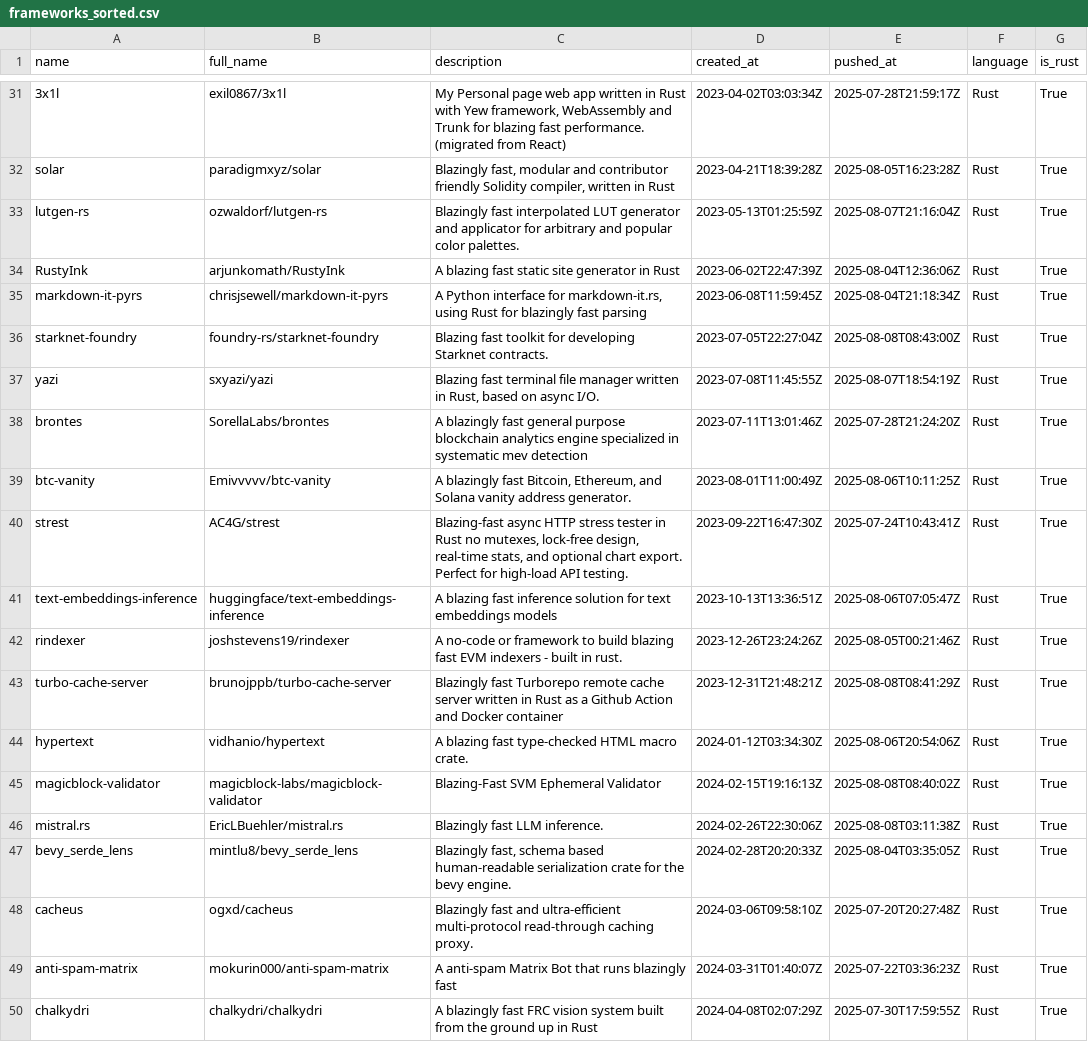
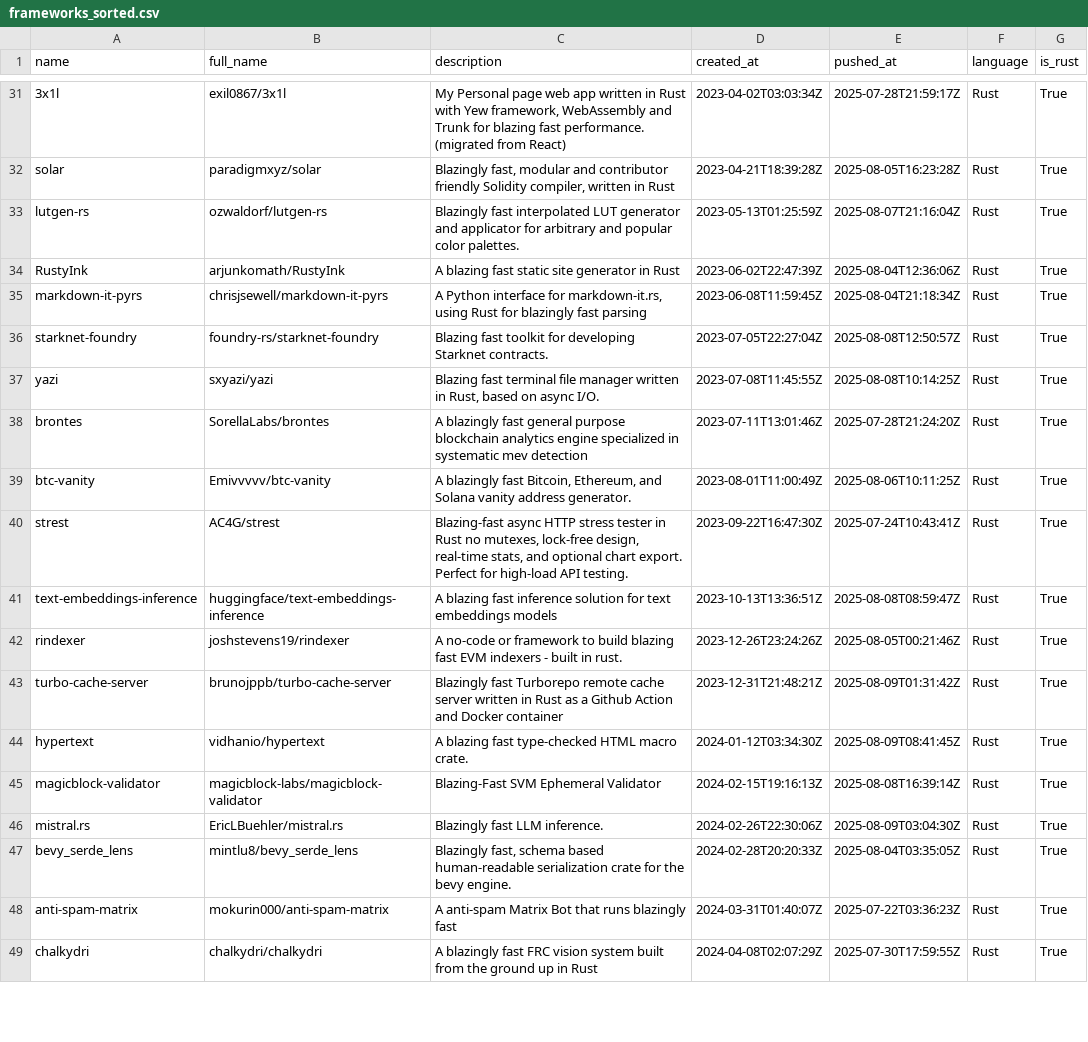
Before and after one commit to ninpnin/days-since-blazingly-fast, a CSV file: data/frameworks_sorted.csv, drawn as a sheet; only a part is shown, gaps mark what is left out; the diff covers the shown part only.

```diff
--- a/data/frameworks_sorted.csv
+++ b/data/frameworks_sorted.csv
@@ -35,4 +35,4 @@ RustyInk,arjunkomath/RustyInk,A blazing fast static site generator in Rust,2023-
 markdown-it-pyrs,chrisjsewell/markdown-it-pyrs,"A Python interface for markdown-it.rs, using Rust for blazingly fast parsing  ",2023-06-08T11:59:45Z,2025-08-04T21:18:34Z,Rust,True
-starknet-foundry,foundry-rs/starknet-foundry,Blazing fast toolkit for developing Starknet contracts.,2023-07-05T22:27:04Z,2025-08-08T08:43:00Z,Rust,True
-yazi,sxyazi/yazi," Blazing fast terminal file manager written in Rust, based on async I/O.",2023-07-08T11:45:55Z,2025-08-07T18:54:19Z,Rust,True
+starknet-foundry,foundry-rs/starknet-foundry,Blazing fast toolkit for developing Starknet contracts.,2023-07-05T22:27:04Z,2025-08-08T12:50:57Z,Rust,True
+yazi,sxyazi/yazi," Blazing fast terminal file manager written in Rust, based on async I/O.",2023-07-08T11:45:55Z,2025-08-08T10:14:25Z,Rust,True
 brontes,SorellaLabs/brontes,A blazingly fast general purpose blockchain analytics engine specialized in systematic mev detection,2023-07-11T13:01:46Z,2025-07-28T21:24:20Z,Rust,True
@@ -40,10 +40,9 @@ btc-vanity,Emivvvvv/btc-vanity,"A blazingly fast Bitcoin, Ethereum, and Solana v
 strest,AC4G/strest,"Blazing-fast async HTTP stress tester in Rust  no mutexes, lock-free design, real-time stats, and optional chart export. Perfect for high-load API testing.",2023-09-22T16:47:30Z,2025-07-24T10:43:41Z,Rust,True
-text-embeddings-inference,huggingface/text-embeddings-inference,A blazing fast inference solution for text embeddings models,2023-10-13T13:36:51Z,2025-08-06T07:05:47Z,Rust,True
+text-embeddings-inference,huggingface/text-embeddings-inference,A blazing fast inference solution for text embeddings models,2023-10-13T13:36:51Z,2025-08-08T08:59:47Z,Rust,True
 rindexer,joshstevens19/rindexer,A no-code or framework to build blazing fast EVM indexers - built in rust.,2023-12-26T23:24:26Z,2025-08-05T00:21:46Z,Rust,True
-turbo-cache-server,brunojppb/turbo-cache-server,Blazingly fast Turborepo remote cache server written in Rust as a Github Action and Docker container,2023-12-31T21:48:21Z,2025-08-08T08:41:29Z,Rust,True
-hypertext,vidhanio/hypertext,A blazing fast type-checked HTML macro crate.,2024-01-12T03:34:30Z,2025-08-06T20:54:06Z,Rust,True
-magicblock-validator,magicblock-labs/magicblock-validator,Blazing-Fast SVM Ephemeral Validator,2024-02-15T19:16:13Z,2025-08-08T08:40:02Z,Rust,True
-mistral.rs,EricLBuehler/mistral.rs,Blazingly fast LLM inference.,2024-02-26T22:30:06Z,2025-08-08T03:11:38Z,Rust,True
+turbo-cache-server,brunojppb/turbo-cache-server,Blazingly fast Turborepo remote cache server written in Rust as a Github Action and Docker container,2023-12-31T21:48:21Z,2025-08-09T01:31:42Z,Rust,True
+hypertext,vidhanio/hypertext,A blazing fast type-checked HTML macro crate.,2024-01-12T03:34:30Z,2025-08-09T08:41:45Z,Rust,True
+magicblock-validator,magicblock-labs/magicblock-validator,Blazing-Fast SVM Ephemeral Validator,2024-02-15T19:16:13Z,2025-08-08T16:39:14Z,Rust,True
+mistral.rs,EricLBuehler/mistral.rs,Blazingly fast LLM inference.,2024-02-26T22:30:06Z,2025-08-09T03:04:30Z,Rust,True
 bevy_serde_lens,mintlu8/bevy_serde_lens,"Blazingly fast, schema based human-readable serialization crate for the bevy engine.",2024-02-28T20:20:33Z,2025-08-04T03:35:05Z,Rust,True
-cacheus,ogxd/cacheus,Blazingly fast and ultra-efficient multi-protocol read-through caching proxy.,2024-03-06T09:58:10Z,2025-07-20T20:27:48Z,Rust,True
 anti-spam-matrix,mokurin000/anti-spam-matrix,A anti-spam Matrix Bot that runs blazingly fast ,2024-03-31T01:40:07Z,2025-07-22T03:36:23Z,Rust,True
```
Also changed, not shown: 5 added rows and 21 edited cells elsewhere in this file, data/aggregated_results.csv, data/sample.csv, 6 other files.
